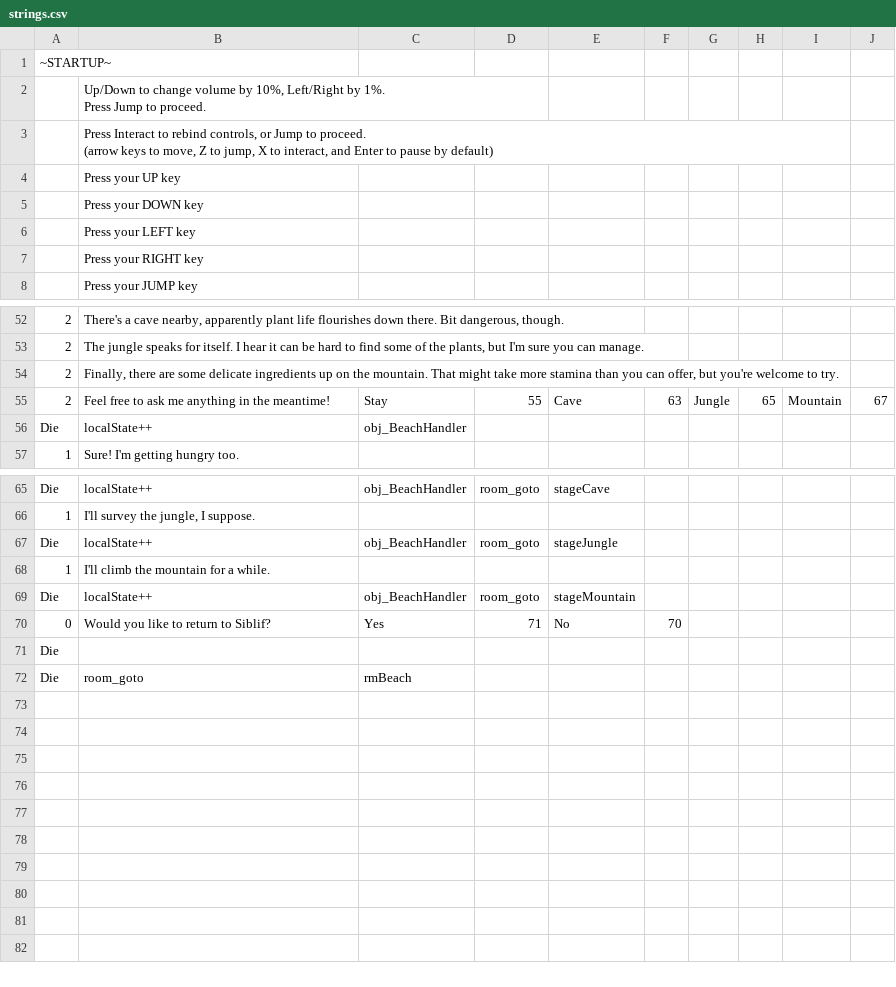
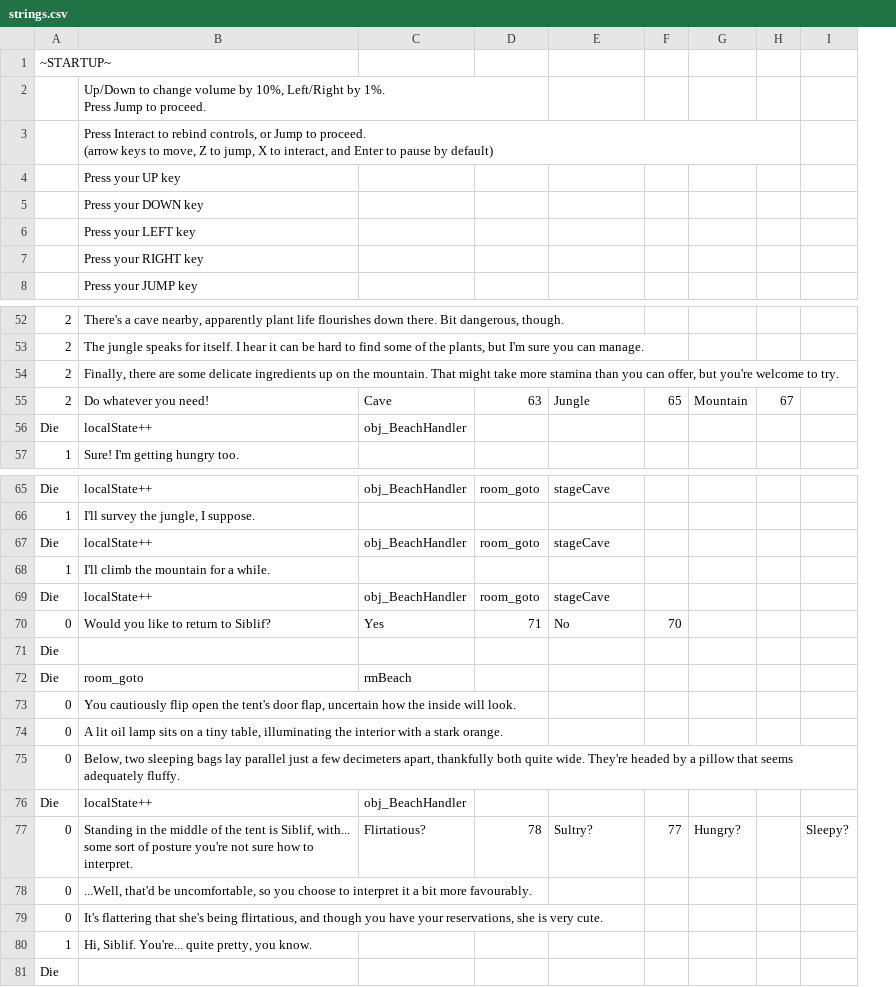
Before and after one commit to Kirobsi/Wake-With-Purpose, a CSV file: datafiles/strings.csv, drawn as a sheet; only a part is shown, gaps mark what is left out; removed rows and columns are numbered as before the commit, all else as after; the diff covers the shown part only; the diff names each change by its address in the sheet, - before the commit and + after, or states it on an @@ line.

```diff
--- a/datafiles/strings.csv
+++ b/datafiles/strings.csv
-column G, row 55: Jungle
-column H, row 55: 65
+column I, empty
-B55: Feel free to ask me anything in the meantime!
+B55: Do whatever you need!
-C55: Stay
+C55: Cave
-D55: 55
+D55: 63
-E55: Cave
+E55: Jungle
-F55: 63
+F55: 65
-E67: stageJungle
+E67: stageCave
-E69: stageMountain
+E69: stageCave
+row 73: 0 | You cautiously flip open the tent's door flap, uncertain how the inside will look.
+row 74: 0 | A lit oil lamp sits on a tiny table, illuminating the interior with a stark orange.
+row 75: 0 | Below, two sleeping bags lay parallel just a few decimeters apart, thankfully both quite wide. They're headed by a pillow that seems adequately fluffy.
+row 76: Die | localState++ | obj_BeachHandler
+row 77: 0 | Standing in the middle of the tent is Siblif, with... some sort of posture you're not sure how to interpret. | Flirtatious? | 78 | Sultry? | 77 | Hungry? |  | Sleepy?
+row 78: 0 | ...Well, that'd be uncomfortable, so you choose to interpret it a bit more favourably.
+row 79: 0 | It's flattering that she's being flirtatious, and though you have your reservations, she is very cute.
+row 80: 1 | Hi, Siblif. You're... quite pretty, you know.
+row 81: Die
```
Also changed, not shown: 4 edited cells elsewhere in this file, 22 other files.
